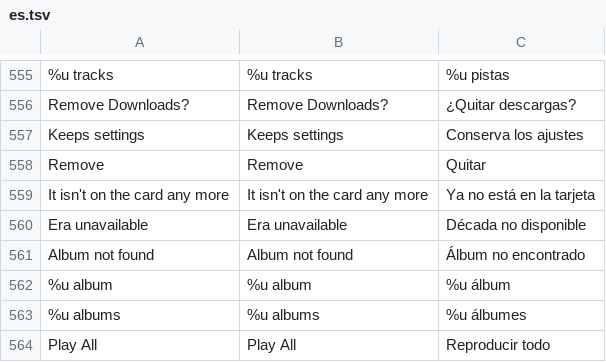
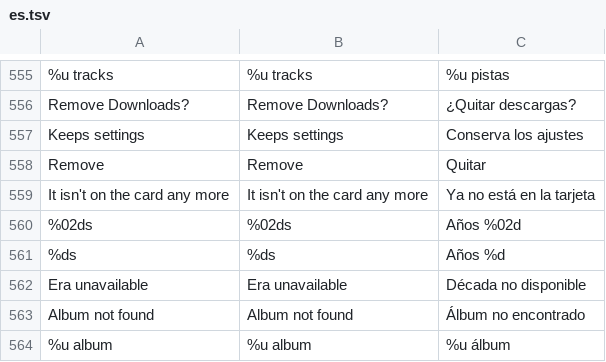
Before and after one commit to DiamondBond/q2-langs, a TSV file: lang/es.tsv, drawn as a sheet; only a part is shown, gaps mark what is left out; the shorter side is filled out with more unchanged rows.

```diff
--- a/lang/es.tsv
+++ b/lang/es.tsv
@@ -559,2 +559,4 @@ Remove	Remove	Quitar
 It isn't on the card any more	It isn't on the card any more	Ya no está en la tarjeta
+%02ds	%02ds	Años %02d
+%ds	%ds	Años %d
 Era unavailable	Era unavailable	Década no disponible
```
Also changed, not shown: en.tsv, lang/fr.tsv, 10 other files.
